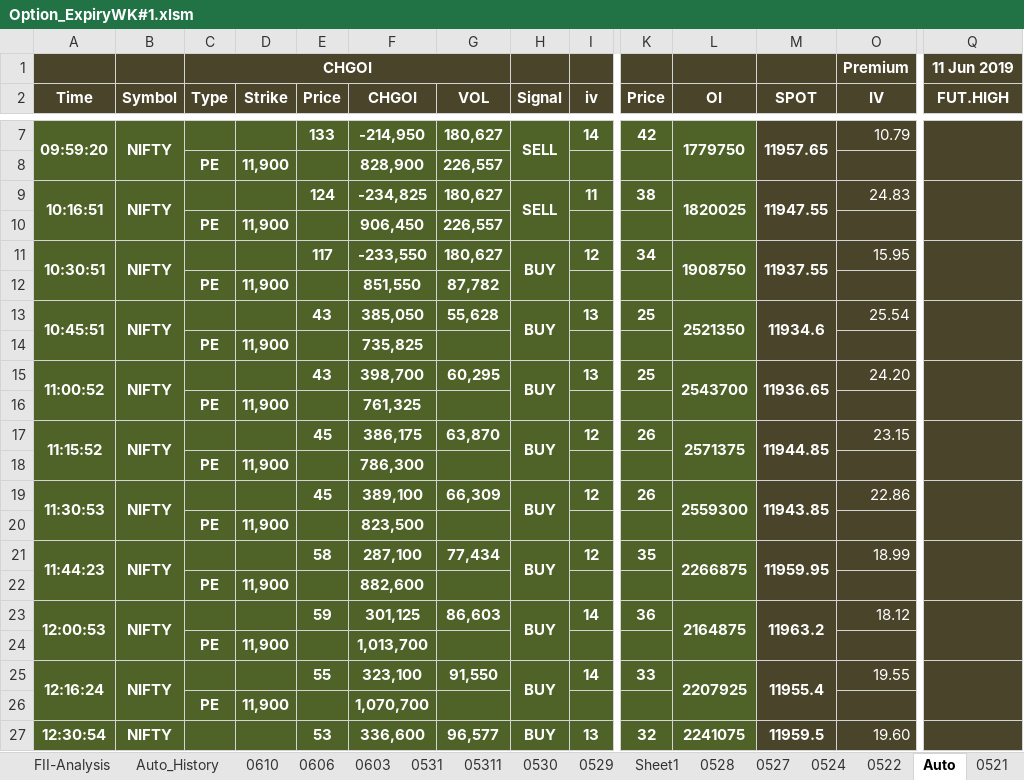
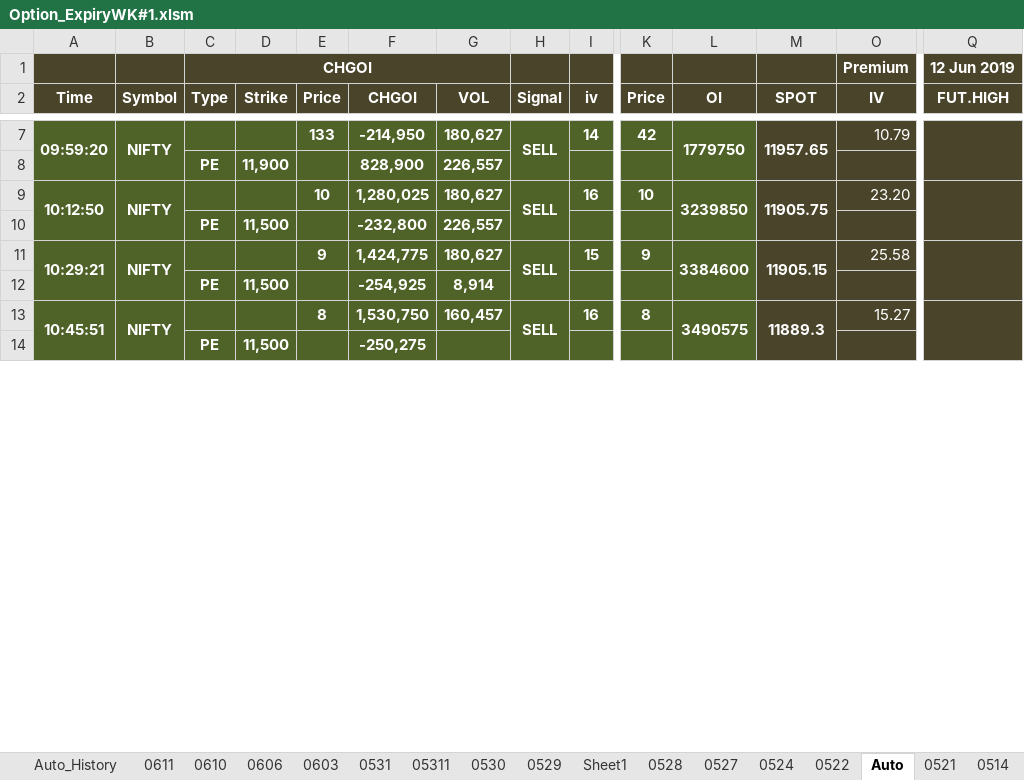
Before and after one commit to jaideep101/StocksExcels, an Excel workbook: Option_ExpiryWK#1.xlsm, sheet Auto, drawn as a sheet; only a part is shown, gaps mark what is left out; values as stored, in another font and other column widths than the file's, no borders; removed rows and columns are numbered as before the commit, all else as after; rows hold the shown columns only; the diff covers the shown part only; the diff names each change by its address in the sheet, - before the commit and + after, or states it on an @@ line.

```diff
--- a/Option_ExpiryWK#1.xlsm (sheet Auto)
+++ b/Option_ExpiryWK#1.xlsm (sheet Auto)
+sheet tab: 0611
-Q1 (FUT.HIGH): 11 Jun 2019
+Q1 (FUT.HIGH): 12 Jun 2019
-row 9: 10:16:51 | NIFTY |  |  | 124 | -234,825 | 180,627 | SELL | 11 | 38 | 1820025 | 11947.55 | 24.83
+row 9: 10:12:50 | NIFTY |  |  | 10 | 1,280,025 | 180,627 | SELL | 16 | 10 | 3239850 | 11905.75 | 23.20
-D10 (Strike): 11,900
+D10 (Strike): 11,500
-F10 (CHGOI): 906,450
+F10 (CHGOI): -232,800
-row 11: 10:30:51 | NIFTY |  |  | 117 | -233,550 | 180,627 | BUY | 12 | 34 | 1908750 | 11937.55 | 15.95
-row 12:  |  | PE | 11,900 |  | 851,550 | 87,782
+row 11: 10:29:21 | NIFTY |  |  | 9 | 1,424,775 | 180,627 | SELL | 15 | 9 | 3384600 | 11905.15 | 25.58
+row 12:  |  | PE | 11,500 |  | -254,925 | 8,914
-E13 (Price): 43
+E13 (Price): 8
-F13 (CHGOI): 385,050
+F13 (CHGOI): 1,530,750
-G13 (VOL): 55,628
+G13 (VOL): 160,457
-H13 (Signal): BUY
+H13 (Signal): SELL
-I13 (iv): 13
+I13 (iv): 16
-K13 (Price): 25
+K13 (Price): 8
-L13 (OI): 2521350
+L13 (OI): 3490575
-M13 (SPOT): 11934.6
+M13 (SPOT): 11889.3
-O13 (IV): 25.54
+O13 (IV): 15.27
-D14 (Strike): 11,900
+D14 (Strike): 11,500
-F14 (CHGOI): 735,825
+F14 (CHGOI): -250,275
-row 15: 11:00:52 | NIFTY |  |  | 43 | 398,700 | 60,295 | BUY | 13 | 25 | 2543700 | 11936.65 | 24.20
-row 16:  |  | PE | 11,900 |  | 761,325
-row 17: 11:15:52 | NIFTY |  |  | 45 | 386,175 | 63,870 | BUY | 12 | 26 | 2571375 | 11944.85 | 23.15
-row 18:  |  | PE | 11,900 |  | 786,300
-row 19: 11:30:53 | NIFTY |  |  | 45 | 389,100 | 66,309 | BUY | 12 | 26 | 2559300 | 11943.85 | 22.86
-row 20:  |  | PE | 11,900 |  | 823,500
-row 21: 11:44:23 | NIFTY |  |  | 58 | 287,100 | 77,434 | BUY | 12 | 35 | 2266875 | 11959.95 | 18.99
-row 22:  |  | PE | 11,900 |  | 882,600
-row 23: 12:00:53 | NIFTY |  |  | 59 | 301,125 | 86,603 | BUY | 14 | 36 | 2164875 | 11963.2 | 18.12
-row 24:  |  | PE | 11,900 |  | 1,013,700
-row 25: 12:16:24 | NIFTY |  |  | 55 | 323,100 | 91,550 | BUY | 14 | 33 | 2207925 | 11955.4 | 19.55
-row 26:  |  | PE | 11,900 |  | 1,070,700
-row 27: 12:30:54 | NIFTY |  |  | 53 | 336,600 | 96,577 | BUY | 13 | 32 | 2241075 | 11959.5 | 19.60
```
Also changed, not shown: 24 added rows, 11 removed rows and 1 edited cell elsewhere in this sheet, sheet Sheet51, sheet MAIN, sheet Data, sheet Auto_History, sheet Option Trend Table, sheet CHGOI, 3 more sheets, formulas that keep their value, hidden cells, charts or pictures, 3 other files.
